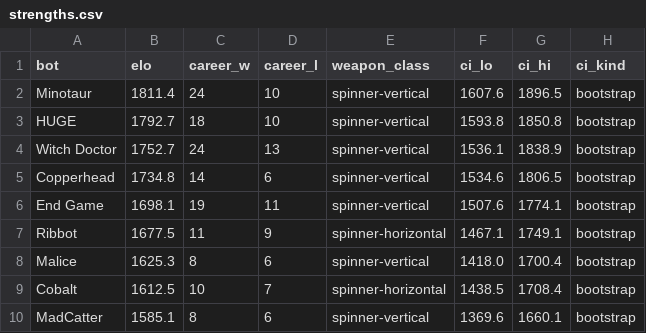
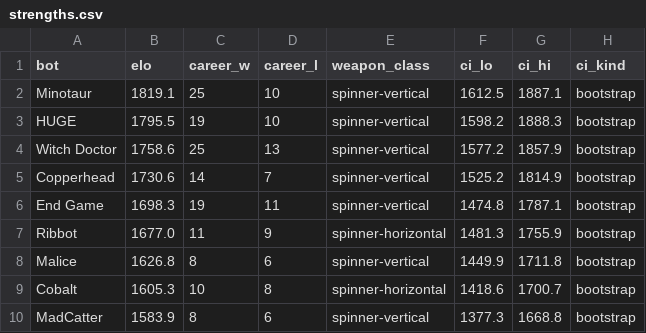
Before and after one commit to Yazan-O/battlebots-pit-boss, a CSV file: data/predictions/strengths.csv, drawn as a sheet; only a part is shown; the diff covers the shown part only.

Commit message:
corpus-v2 regeneration: model version elo-k80-v2 (week-2 registration untouched), calibration + analyses rebuilt (weapon chart now entry-share vs win-rate - adoption, not dominance), stale baseline constants corrected

```diff
--- a/data/predictions/strengths.csv
+++ b/data/predictions/strengths.csv
@@ -1,10 +1,10 @@
 bot,elo,career_w,career_l,weapon_class,ci_lo,ci_hi,ci_kind
-Minotaur,1811.4,24,10,spinner-vertical,1607.6,1896.5,bootstrap
-HUGE,1792.7,18,10,spinner-vertical,1593.8,1850.8,bootstrap
-Witch Doctor,1752.7,24,13,spinner-vertical,1536.1,1838.9,bootstrap
-Copperhead,1734.8,14,6,spinner-vertical,1534.6,1806.5,bootstrap
-End Game,1698.1,19,11,spinner-vertical,1507.6,1774.1,bootstrap
-Ribbot,1677.5,11,9,spinner-horizontal,1467.1,1749.1,bootstrap
-Malice,1625.3,8,6,spinner-vertical,1418.0,1700.4,bootstrap
-Cobalt,1612.5,10,7,spinner-horizontal,1438.5,1708.4,bootstrap
-MadCatter,1585.1,8,6,spinner-vertical,1369.6,1660.1,bootstrap
+Minotaur,1819.1,25,10,spinner-vertical,1612.5,1887.1,bootstrap
+HUGE,1795.5,19,10,spinner-vertical,1598.2,1888.3,bootstrap
+Witch Doctor,1758.6,25,13,spinner-vertical,1577.2,1857.9,bootstrap
+Copperhead,1730.6,14,7,spinner-vertical,1525.2,1814.9,bootstrap
+End Game,1698.3,19,11,spinner-vertical,1474.8,1787.1,bootstrap
+Ribbot,1677.0,11,9,spinner-horizontal,1481.3,1755.9,bootstrap
+Malice,1626.8,8,6,spinner-vertical,1449.9,1711.8,bootstrap
+Cobalt,1605.3,10,8,spinner-horizontal,1418.6,1700.7,bootstrap
+MadCatter,1583.9,8,6,spinner-vertical,1377.3,1668.8,bootstrap
```
Also changed, not shown: 3 added rows, 3 removed rows and 33 edited cells elsewhere in this file, 6 other files.
